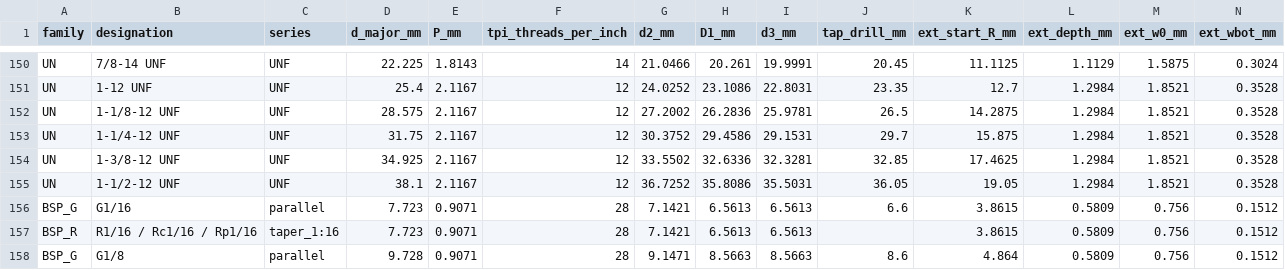
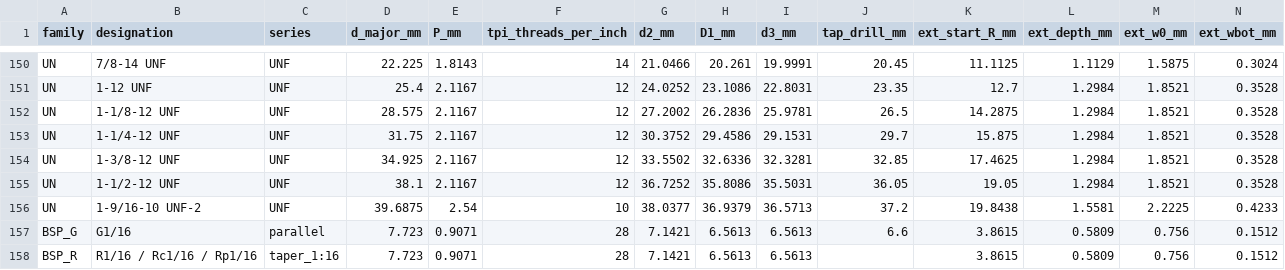
Before and after one commit to VladKlimenko-dev/parametric3d-rep, a CSV file: threads_table.csv, drawn as a sheet; only a part is shown, gaps mark what is left out; the shorter side is filled out with more unchanged rows; rows hold the shown columns only; the diff names each change by its address in the sheet, - before the commit and + after, or states it on an @@ line.

Commit message:
Thread sweep breaks at entry/exit kinks; 1-9/16-10 UNF-2; editable thread combo
- ThreadFeatureCut.LawKinks: the clamped smoothstep of entry/exit is only C1;
  its z positions go to the sweep as table breaks (SweepOp.BuildByLaw ->
  ExactSweep lawBreaks -> SectionSurface breaks). Fixes "surface table
  deviates from the formula (1.3E-007 mm)" on 1-1/8-12 UNF Ø28.385 and
  3.7E-007 on 1-9/16-10 (P3D_THREADLAWBREAKS=0).
- threads_table.csv: 1-9/16-10 UNF-2 (catalog 309; tests updated).
- OpPanel.SearchList: editable combo (TextBox + arrow + popup list), typing
  filters the list, arrow/Alt+Down/F4 shows all (P3D_SEARCHLIST=0).

Co-authored-by: Perplexity <noreply@perplexity.ai>

```diff
--- a/threads_table.csv
+++ b/threads_table.csv
+row 156: UN | 1-9/16-10 UNF-2 | UNF | 39.6875 | 2.54 | 10 | 38.0377 | 36.9379 | 36.5713 | 37.2 | 19.8438 | 1.5581 | 2.2225 | 0.4233
```
Also changed, not shown: 6 other files.
